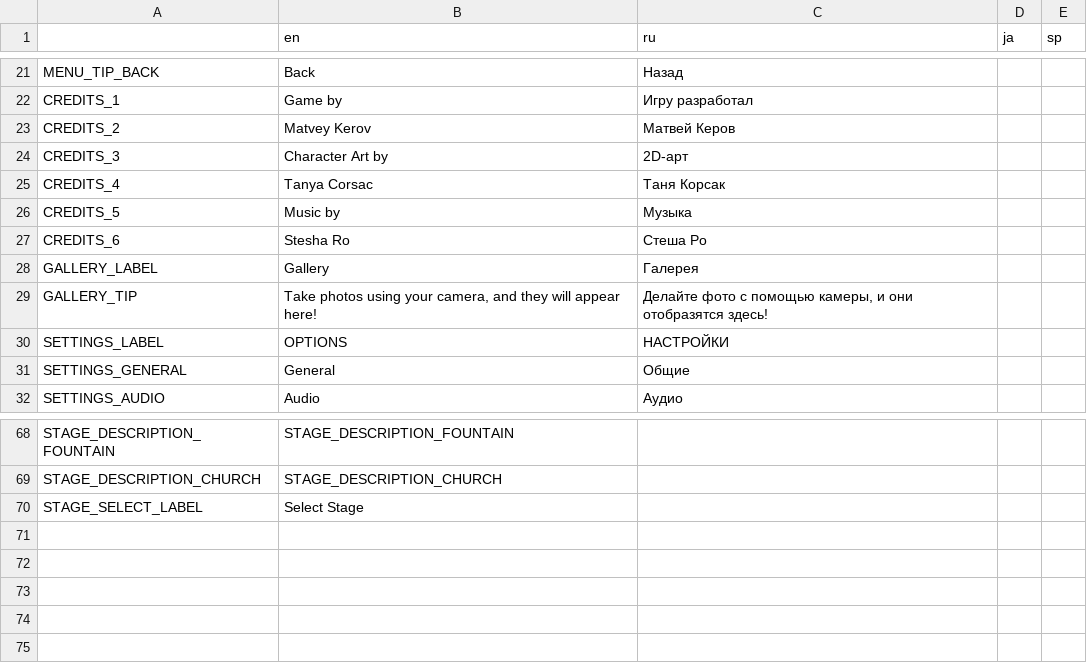
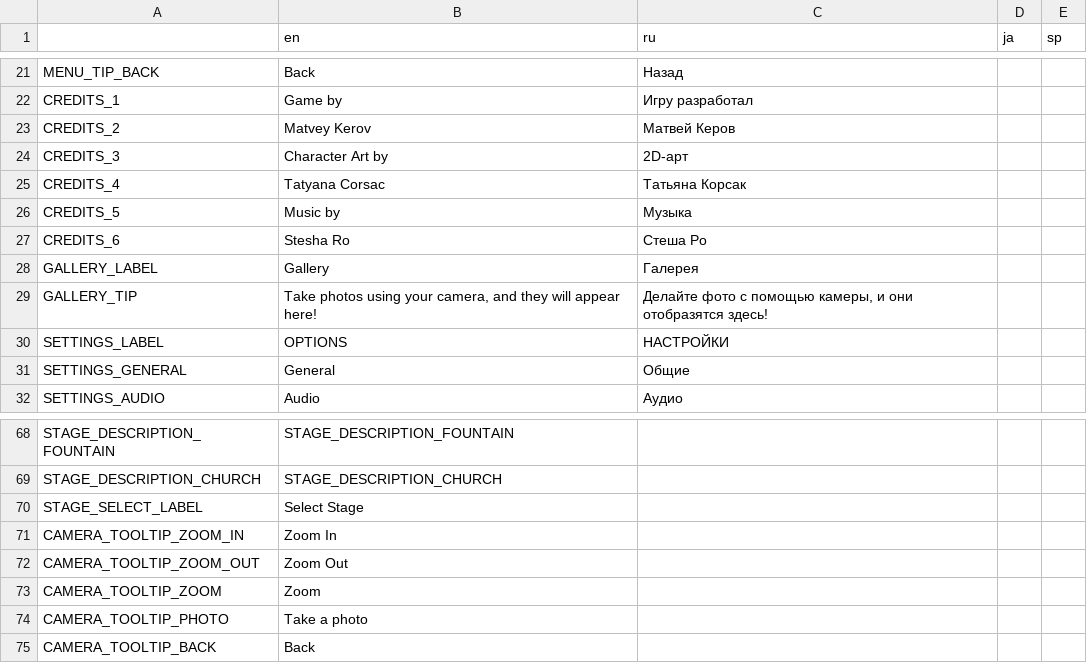
Before and after one commit to Aeterasu/akisouji, a CSV file: project/assets/localization/akisouji_localization_data.csv, drawn as a sheet; only a part is shown, gaps mark what is left out.

Commit message:
Added photo mode zoom

```diff
--- a/project/assets/localization/akisouji_localization_data.csv
+++ b/project/assets/localization/akisouji_localization_data.csv
@@ -24,3 +24,3 @@ CREDITS_2,Matvey Kerov,Матвей Керов,,
 CREDITS_3,Character Art by,2D-арт,,
-CREDITS_4,Tanya Corsac,Таня Корсак,,
+CREDITS_4,Tatyana Corsac,Татьяна Корсак,,
 CREDITS_5,Music by,Музыка,,
@@ -70 +70,6 @@ STAGE_DESCRIPTION_CHURCH,STAGE_DESCRIPTION_CHURCH,,,
 STAGE_SELECT_LABEL,Select Stage,,,
+CAMERA_TOOLTIP_ZOOM_IN,Zoom In,,,
+CAMERA_TOOLTIP_ZOOM_OUT,Zoom Out,,,
+CAMERA_TOOLTIP_ZOOM,Zoom,,,
+CAMERA_TOOLTIP_PHOTO,Take a photo,,,
+CAMERA_TOOLTIP_BACK,Back,,,
```
Also changed, not shown: 13 other files.
